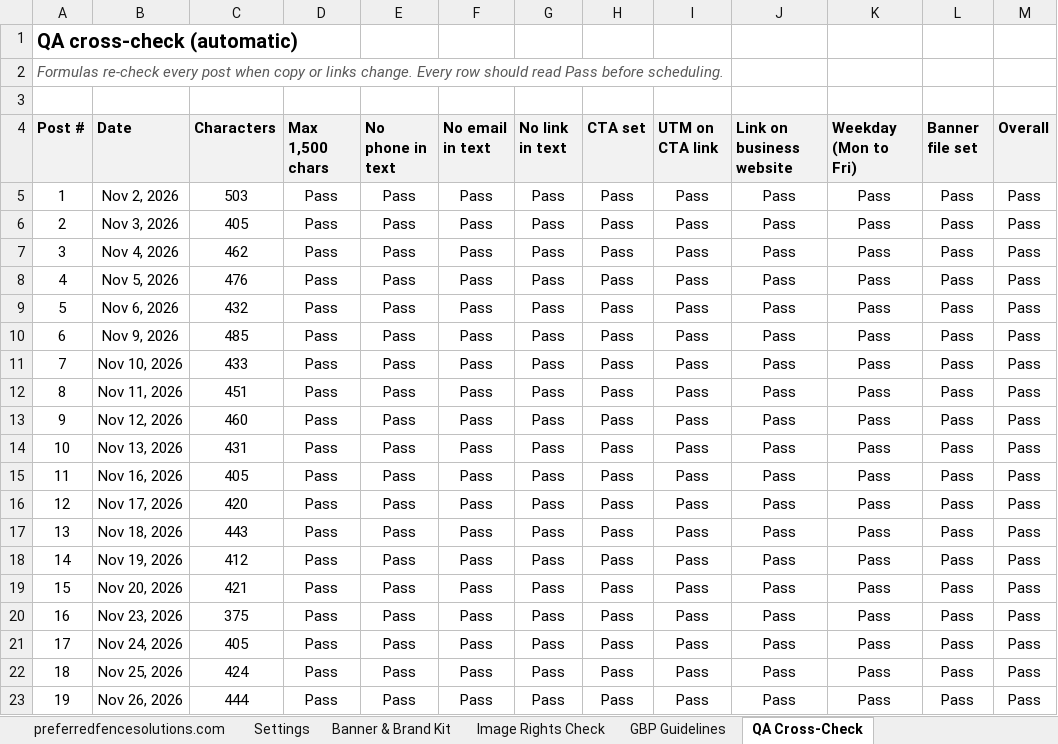
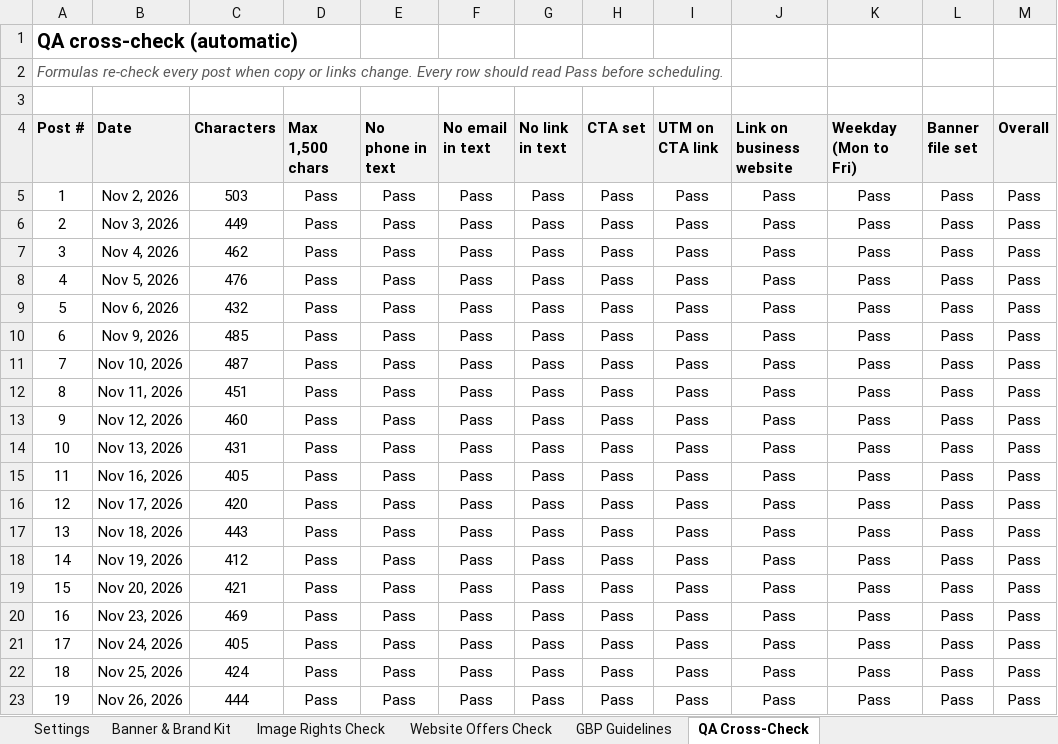
Before and after one commit to sachindigibrooks-web/sachin-insight, an Excel workbook: deliverables/gbp-calendars/Preferred-Fence-GBP-Monthly-Calendar-Nov-2026.xlsx, sheet QA Cross-Check, drawn as a sheet; only a part is shown; values as stored, in another font and other column widths than the file's, no borders; the diff names each change by its address in the sheet, - before the commit and + after, or states it on an @@ line.

```diff
--- a/deliverables/gbp-calendars/Preferred-Fence-GBP-Monthly-Calendar-Nov-2026.xlsx (sheet QA Cross-Check)
+++ b/deliverables/gbp-calendars/Preferred-Fence-GBP-Monthly-Calendar-Nov-2026.xlsx (sheet QA Cross-Check)
+sheet tab: Website Offers Check
-C6 (Characters): 405
+C6 (Characters): 449
-C11 (Characters): 433
+C11 (Characters): 487
-C20 (Characters): 375
+C20 (Characters): 469
```
Also changed, not shown: sheet preferredfencesolutions.com, sheet Settings, charts or pictures, deliverables/gbp-calendars/Harlingen-Glass-GBP-Monthly-Calendar-Nov-2026.xlsx, 3 other files.
